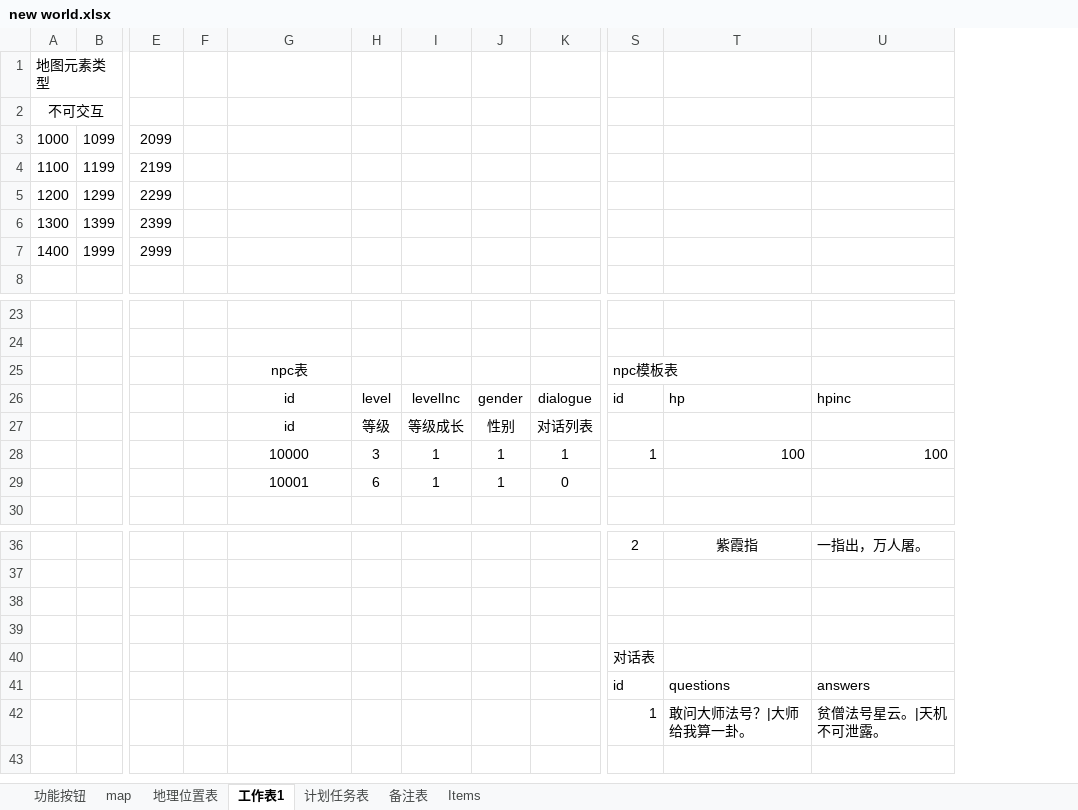
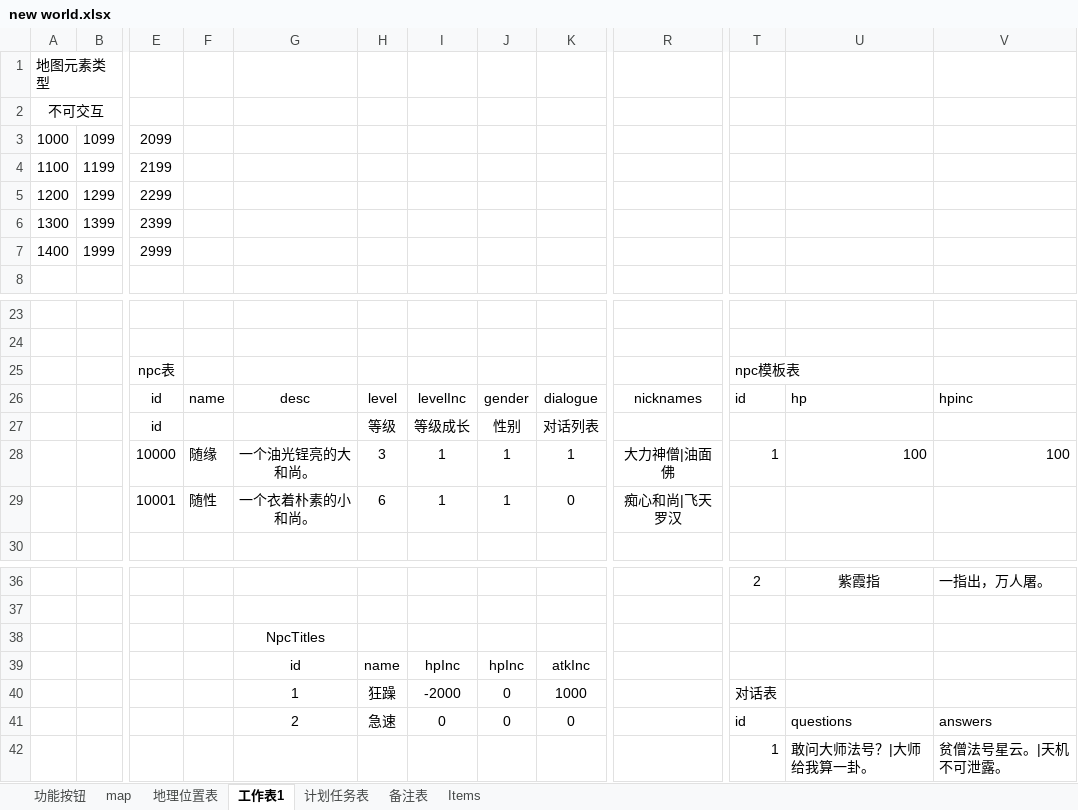
Before and after one commit to lengye49/newworld, an Excel workbook: Design/new world.xlsx, sheet 工作表1, drawn as a sheet; only a part is shown, gaps mark what is left out; values as stored, in another font and other column widths than the file's, no borders; removed rows and columns are numbered as before the commit, all else as after; rows hold the shown columns only; the diff names each change by its address in the sheet, - before the commit and + after, or states it on an @@ line.

```diff
--- a/Design/new world.xlsx (sheet 工作表1)
+++ b/Design/new world.xlsx (sheet 工作表1)
-column F, empty
+column F, rows 26-29: name |  | 随缘 | 随性
+column R, rows 26-29: nicknames |  | 大力神僧|油面佛 | 痴心和尚|飞天罗汉
-row 25:  |  |  |  | npc表 |  |  |  |  | npc模板表
+row 25:  |  | npc表 |  |  |  |  |  |  |  | npc模板表
-E26:E27: (empty)
+E26:E27: id
-G26: id
+G26: desc
-G27: id
+G27: (empty)
-E28: (empty)
+E28: 10000
-G28: 10000
+G28: 一个油光锃亮的大和尚。
-E29: (empty)
+E29: 10001
-G29: 10001
+G29: 一个衣着朴素的小和尚。
-G38: (empty)
+G38: NpcTitles
-row 39: (empty)
+row 39:  |  |  |  | id | name | hpInc | hpInc | atkInc
-row 40:  |  |  |  |  |  |  |  |  | 对话表
-row 41:  |  |  |  |  |  |  |  |  | id | questions | answers
+row 40:  |  |  |  | 1 | 狂躁 | -2000 | 0 | 1000 |  | 对话表
+row 41:  |  |  |  | 2 | 急速 | 0 | 0 | 0 |  | id | questions | answers
```
Also changed, not shown: 16 other files.
